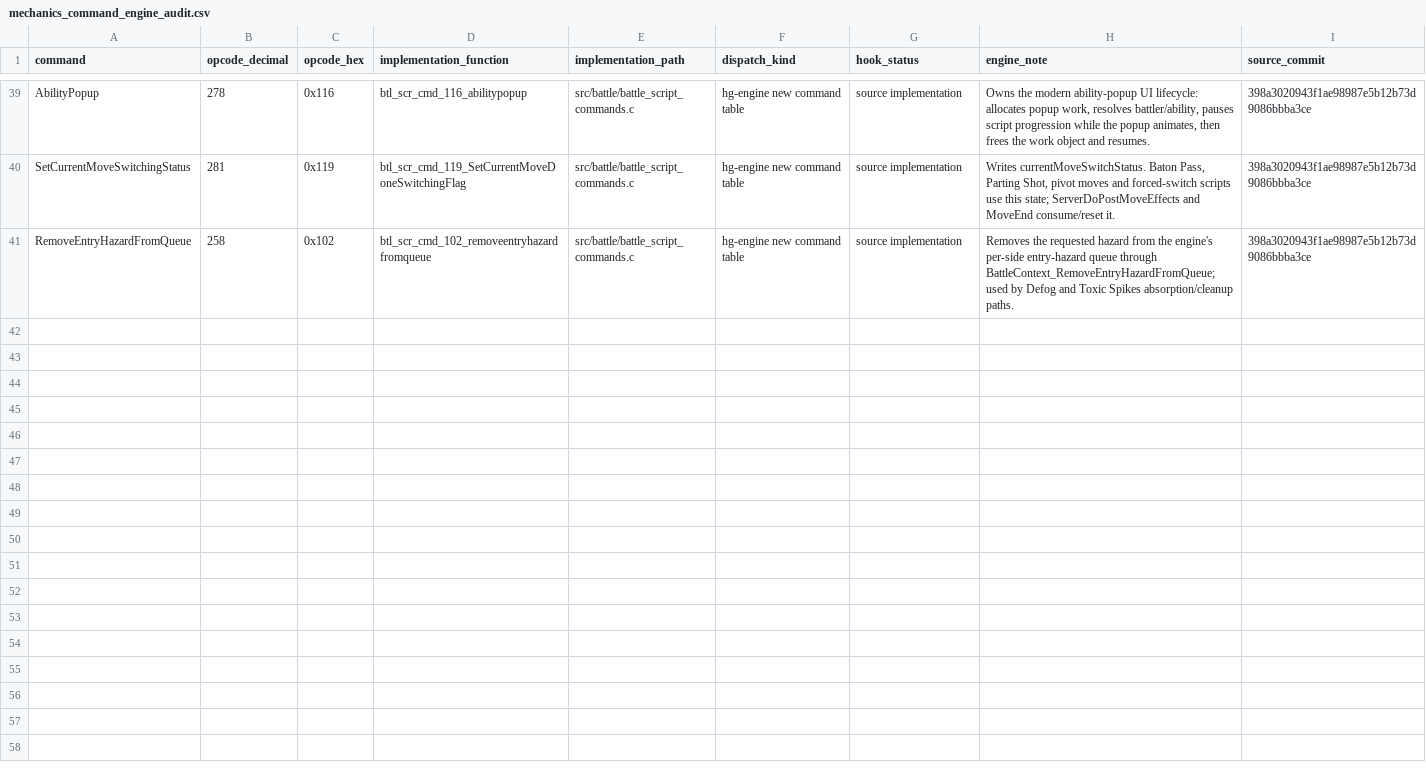
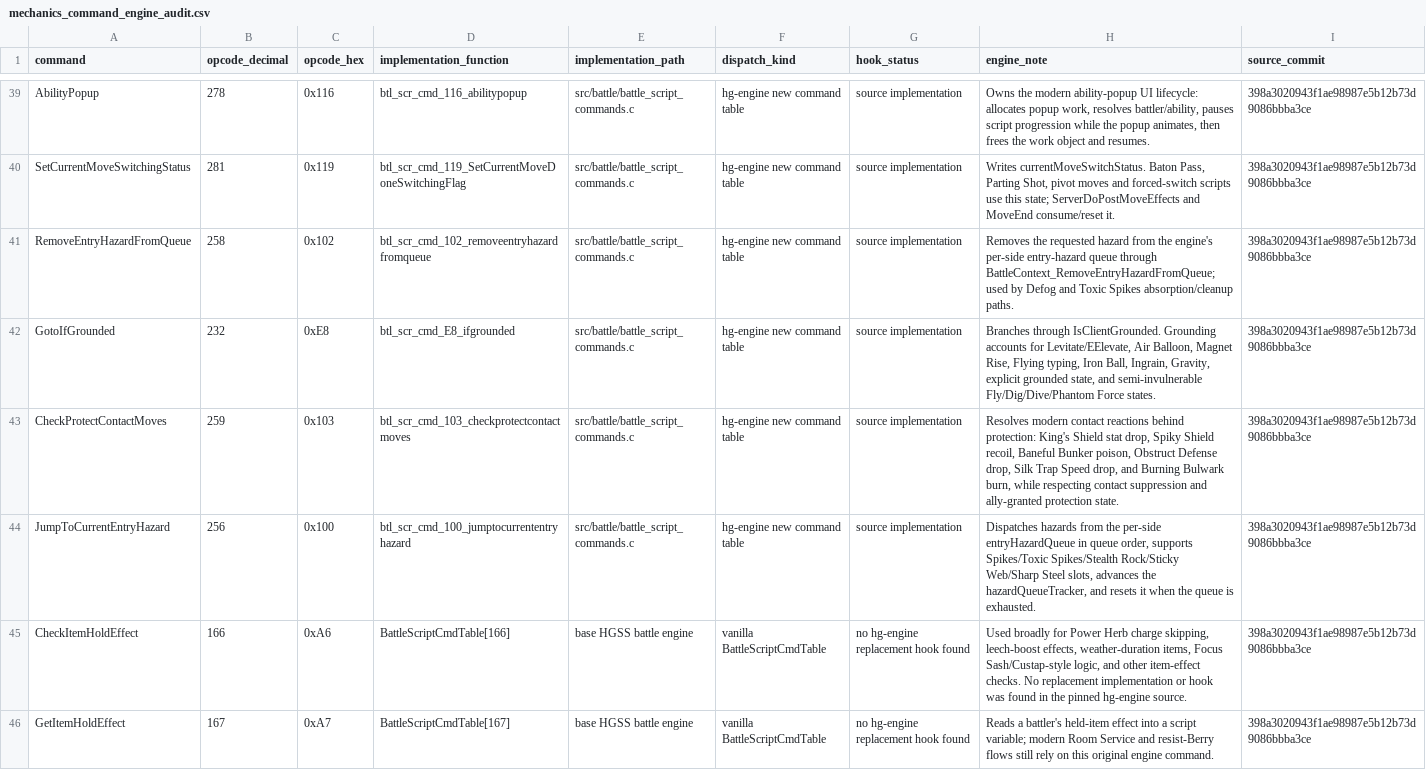
Before and after one commit to lionsprideemb-tech/Pokemon-moves, a CSV file: manifests/mechanics_command_engine_audit.csv, drawn as a sheet; only a part is shown, gaps mark what is left out; the diff covers the shown part only.

Commit message:
Phase F3: audit command engine dependencies batch 5

```diff
--- a/manifests/mechanics_command_engine_audit.csv
+++ b/manifests/mechanics_command_engine_audit.csv
@@ -41 +41,6 @@
 "RemoveEntryHazardFromQueue","258","0x102","btl_scr_cmd_102_removeentryhazardfromqueue","src/battle/battle_script_commands.c","hg-engine new command table","source implementation","Removes the requested hazard from the engine's per-side entry-hazard queue through BattleContext_RemoveEntryHazardFromQueue; used by Defog and Toxic Spikes absorption/cleanup paths.","398a3020943f1ae98987e5b12b73d9086bbba3ce"
+"GotoIfGrounded","232","0xE8","btl_scr_cmd_E8_ifgrounded","src/battle/battle_script_commands.c","hg-engine new command table","source implementation","Branches through IsClientGrounded. Grounding accounts for Levitate/EElevate, Air Balloon, Magnet Rise, Flying typing, Iron Ball, Ingrain, Gravity, explicit grounded state, and semi-invulnerable Fly/Dig/Dive/Phantom Force states.","398a3020943f1ae98987e5b12b73d9086bbba3ce"
+"CheckProtectContactMoves","259","0x103","btl_scr_cmd_103_checkprotectcontactmoves","src/battle/battle_script_commands.c","hg-engine new command table","source implementation","Resolves modern contact reactions behind protection: King's Shield stat drop, Spiky Shield recoil, Baneful Bunker poison, Obstruct Defense drop, Silk Trap Speed drop, and Burning Bulwark burn, while respecting contact suppression and ally-granted protection state.","398a3020943f1ae98987e5b12b73d9086bbba3ce"
+"JumpToCurrentEntryHazard","256","0x100","btl_scr_cmd_100_jumptocurrententryhazard","src/battle/battle_script_commands.c","hg-engine new command table","source implementation","Dispatches hazards from the per-side entryHazardQueue in queue order, supports Spikes/Toxic Spikes/Stealth Rock/Sticky Web/Sharp Steel slots, advances the hazardQueueTracker, and resets it when the queue is exhausted.","398a3020943f1ae98987e5b12b73d9086bbba3ce"
+"CheckItemHoldEffect","166","0xA6","BattleScriptCmdTable[166]","base HGSS battle engine","vanilla BattleScriptCmdTable","no hg-engine replacement hook found","Used broadly for Power Herb charge skipping, leech-boost effects, weather-duration items, Focus Sash/Custap-style logic, and other item-effect checks. No replacement implementation or hook was found in the pinned hg-engine source.","398a3020943f1ae98987e5b12b73d9086bbba3ce"
+"GetItemHoldEffect","167","0xA7","BattleScriptCmdTable[167]","base HGSS battle engine","vanilla BattleScriptCmdTable","no hg-engine replacement hook found","Reads a battler's held-item effect into a script variable; modern Room Service and resist-Berry flows still rely on this original engine command.","398a3020943f1ae98987e5b12b73d9086bbba3ce"
```
Also changed, not shown: 5 added rows elsewhere in this file, 2 other files.
